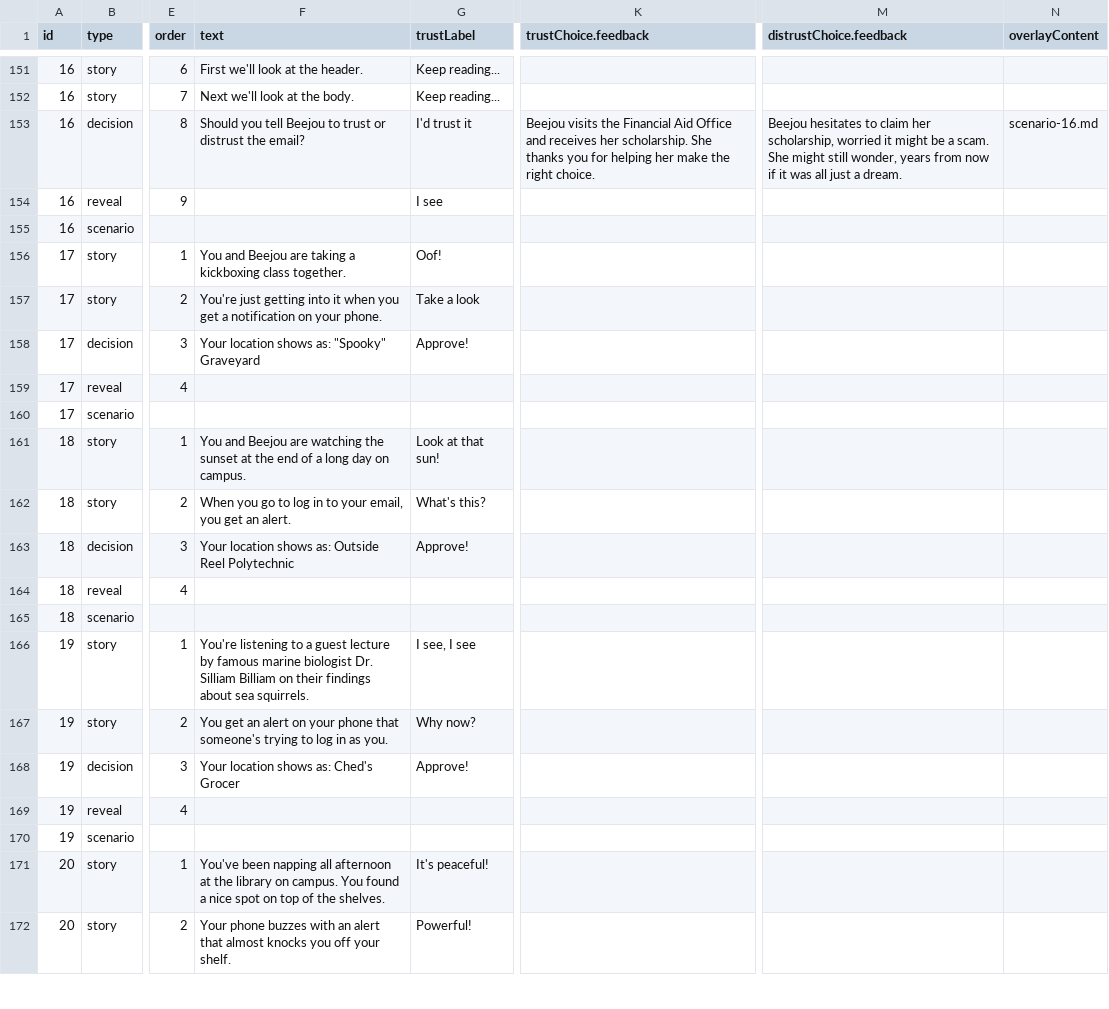
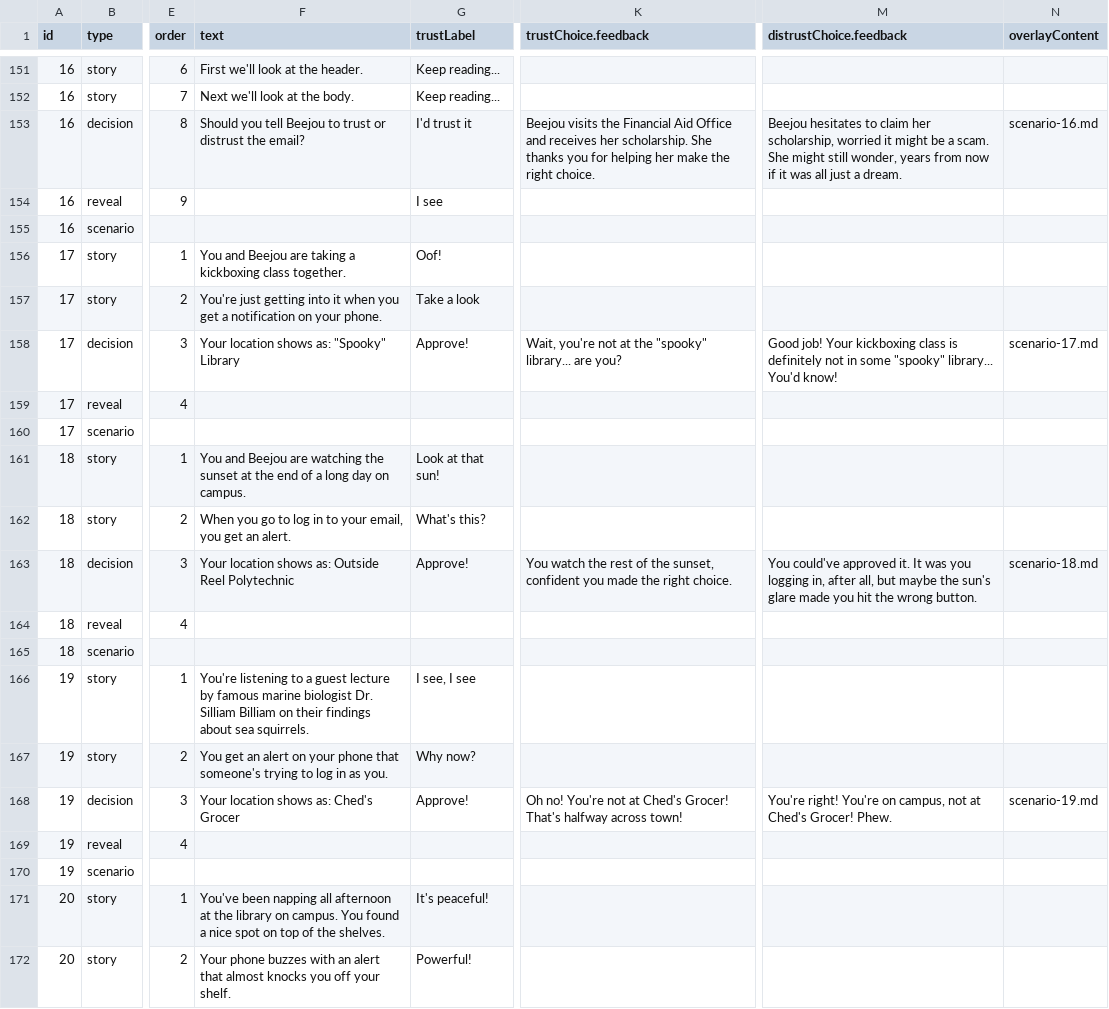
Before and after one commit to jennie/phish3, a CSV file: data/scenarios.csv, drawn as a sheet; only a part is shown, gaps mark what is left out; the diff covers the shown part only; the diff names each change by its address in the sheet, - before the commit and + after, or states it on an @@ line.

```diff
--- a/data/scenarios.csv
+++ b/data/scenarios.csv
-F158 (text): Your location shows as: "Spooky" Graveyard
+F158 (text): Your location shows as: "Spooky" Library
-K158 (trustChoice.feedback): (empty)
+K158 (trustChoice.feedback): Wait, you're not at the "spooky" library... are you?
-M158 (distrustChoice.feedback): (empty)
+M158 (distrustChoice.feedback): Good job! Your kickboxing class is definitely not in some "spooky" library... You'd know!
-N158 (overlayContent): (empty)
+N158 (overlayContent): scenario-17.md
-K163 (trustChoice.feedback): (empty)
+K163 (trustChoice.feedback): You watch the rest of the sunset, confident you made the right choice.
-M163 (distrustChoice.feedback): (empty)
+M163 (distrustChoice.feedback): You could've approved it. It was you logging in, after all, but maybe the sun's glare made you hit the wrong button.
-N163 (overlayContent): (empty)
+N163 (overlayContent): scenario-18.md
-K168 (trustChoice.feedback): (empty)
+K168 (trustChoice.feedback): Oh no! You're not at Ched's Grocer! That's halfway across town!
-M168 (distrustChoice.feedback): (empty)
+M168 (distrustChoice.feedback): You're right! You're on campus, not at Ched's Grocer! Phew.
-N168 (overlayContent): (empty)
+N168 (overlayContent): scenario-19.md
```
Also changed, not shown: 34 edited cells elsewhere in this file, 6 other files.
